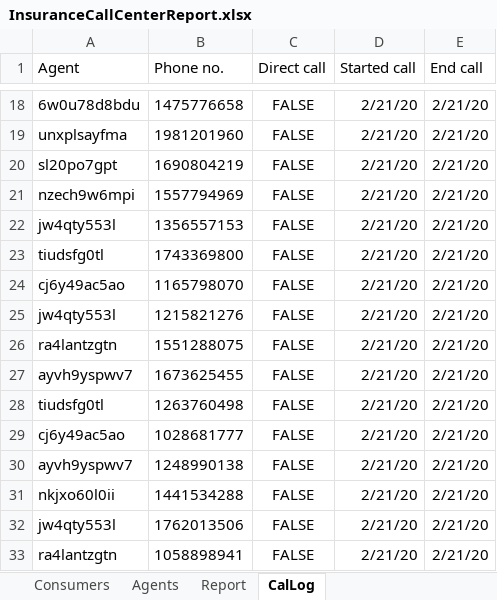
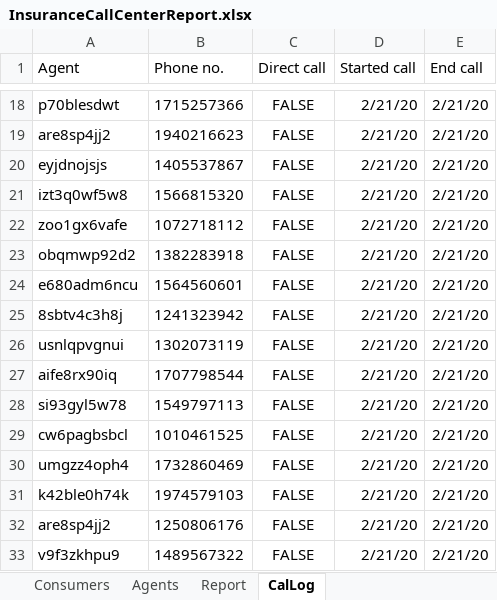
Before and after one commit to nieradu/everquote-coding-exercise, an Excel workbook: InsuranceCallCenterReport.xlsx, sheet CalLog, drawn as a sheet; only a part is shown, gaps mark what is left out; values as stored, in another font and other column widths than the file's, no borders; the diff covers the shown part only; the diff names each change by its address in the sheet, - before the commit and + after, or states it on an @@ line.

```diff
--- a/InsuranceCallCenterReport.xlsx (sheet CalLog)
+++ b/InsuranceCallCenterReport.xlsx (sheet CalLog)
-A18 (Agent): 6w0u78d8bdu
+A18 (Agent): p70blesdwt
-B18 (Phone no.): 1475776658
+B18 (Phone no.): 1715257366
-A19 (Agent): unxplsayfma
+A19 (Agent): are8sp4jj2
-B19 (Phone no.): 1981201960
+B19 (Phone no.): 1940216623
-A20 (Agent): sl20po7gpt
+A20 (Agent): eyjdnojsjs
-B20 (Phone no.): 1690804219
+B20 (Phone no.): 1405537867
-A21 (Agent): nzech9w6mpi
+A21 (Agent): izt3q0wf5w8
-B21 (Phone no.): 1557794969
+B21 (Phone no.): 1566815320
-A22 (Agent): jw4qty553l
+A22 (Agent): zoo1gx6vafe
-B22 (Phone no.): 1356557153
+B22 (Phone no.): 1072718112
-A23 (Agent): tiudsfg0tl
+A23 (Agent): obqmwp92d2
-B23 (Phone no.): 1743369800
+B23 (Phone no.): 1382283918
-A24 (Agent): cj6y49ac5ao
+A24 (Agent): e680adm6ncu
-B24 (Phone no.): 1165798070
+B24 (Phone no.): 1564560601
-A25 (Agent): jw4qty553l
+A25 (Agent): 8sbtv4c3h8j
-B25 (Phone no.): 1215821276
+B25 (Phone no.): 1241323942
-A26 (Agent): ra4lantzgtn
+A26 (Agent): usnlqpvgnui
-B26 (Phone no.): 1551288075
+B26 (Phone no.): 1302073119
-A27 (Agent): ayvh9yspwv7
+A27 (Agent): aife8rx90iq
-B27 (Phone no.): 1673625455
+B27 (Phone no.): 1707798544
-A28 (Agent): tiudsfg0tl
+A28 (Agent): si93gyl5w78
-B28 (Phone no.): 1263760498
+B28 (Phone no.): 1549797113
-A29 (Agent): cj6y49ac5ao
+A29 (Agent): cw6pagbsbcl
-B29 (Phone no.): 1028681777
+B29 (Phone no.): 1010461525
-A30 (Agent): ayvh9yspwv7
+A30 (Agent): umgzz4oph4
-B30 (Phone no.): 1248990138
+B30 (Phone no.): 1732860469
-A31 (Agent): nkjxo60l0ii
+A31 (Agent): k42ble0h74k
-B31 (Phone no.): 1441534288
+B31 (Phone no.): 1974579103
-A32 (Agent): jw4qty553l
+A32 (Agent): are8sp4jj2
-B32 (Phone no.): 1762013506
+B32 (Phone no.): 1250806176
-A33 (Agent): ra4lantzgtn
+A33 (Agent): v9f3zkhpu9
-B33 (Phone no.): 1058898941
+B33 (Phone no.): 1489567322
```
Also changed, not shown: 1968 edited cells elsewhere in this sheet, sheet Consumers, sheet Agents, sheet Report, 1 other file.
